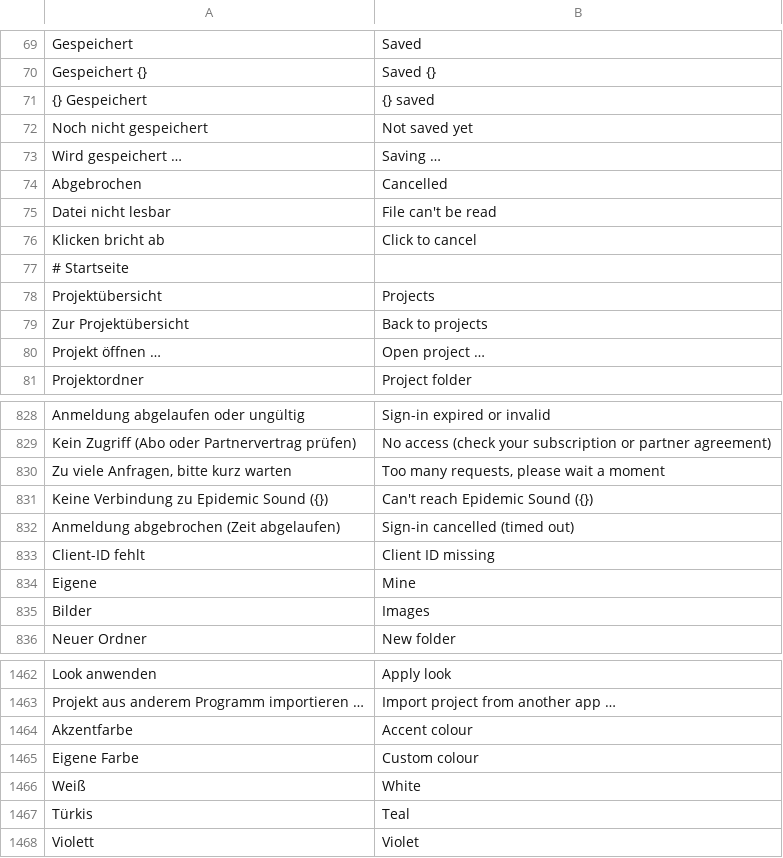
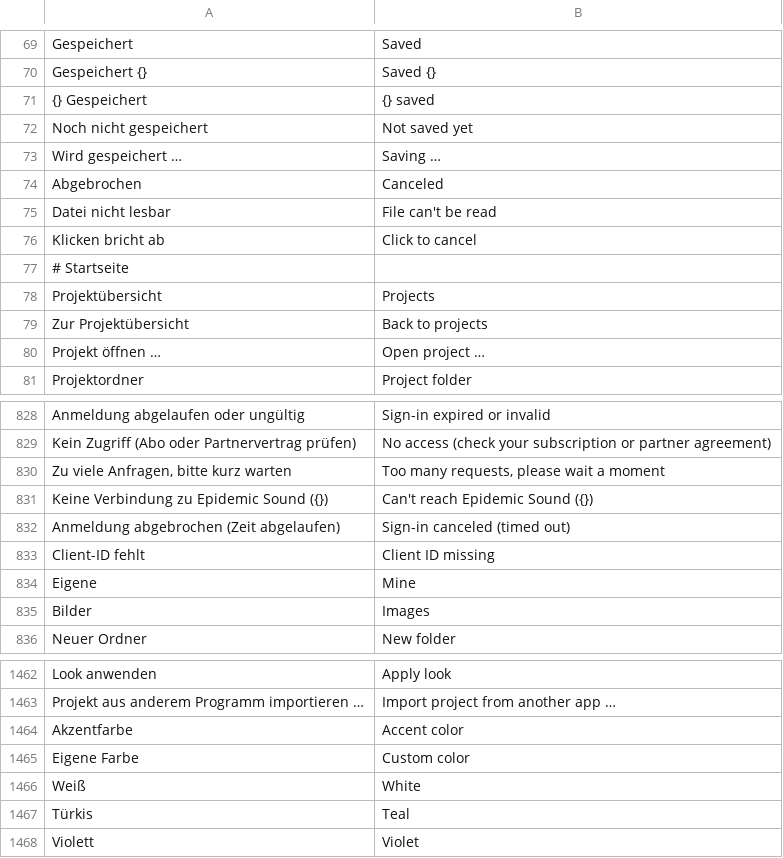
Before and after one commit to zqqqqx/cutline, a TSV file: crates/cl-i18n/locales/ui.en.tsv, drawn as a sheet; only a part is shown, gaps mark what is left out.

```diff
--- a/crates/cl-i18n/locales/ui.en.tsv
+++ b/crates/cl-i18n/locales/ui.en.tsv
@@ -73,3 +73,3 @@ Noch nicht gespeichert	Not saved yet
 Wird gespeichert …	Saving …
-Abgebrochen	Cancelled
+Abgebrochen	Canceled
 Datei nicht lesbar	File can't be read
@@ -831,3 +831,3 @@ Zu viele Anfragen, bitte kurz warten	Too many requests, please wait a moment
 Keine Verbindung zu Epidemic Sound ({})	Can't reach Epidemic Sound ({})
-Anmeldung abgebrochen (Zeit abgelaufen)	Sign-in cancelled (timed out)
+Anmeldung abgebrochen (Zeit abgelaufen)	Sign-in canceled (timed out)
 Client-ID fehlt	Client ID missing
@@ -1463,4 +1463,4 @@ Look anwenden	Apply look
 Projekt aus anderem Programm importieren …	Import project from another app …
-Akzentfarbe	Accent colour
-Eigene Farbe	Custom colour
+Akzentfarbe	Accent color
+Eigene Farbe	Custom color
 Weiß	White
```
Also changed, not shown: 6 other files.
